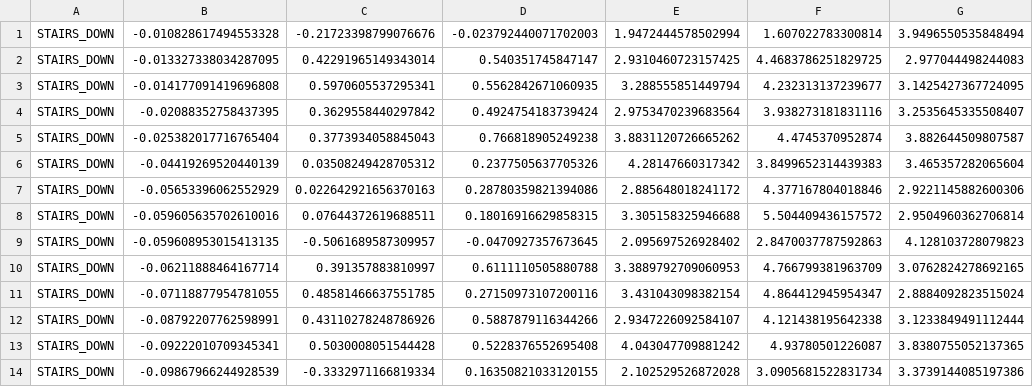
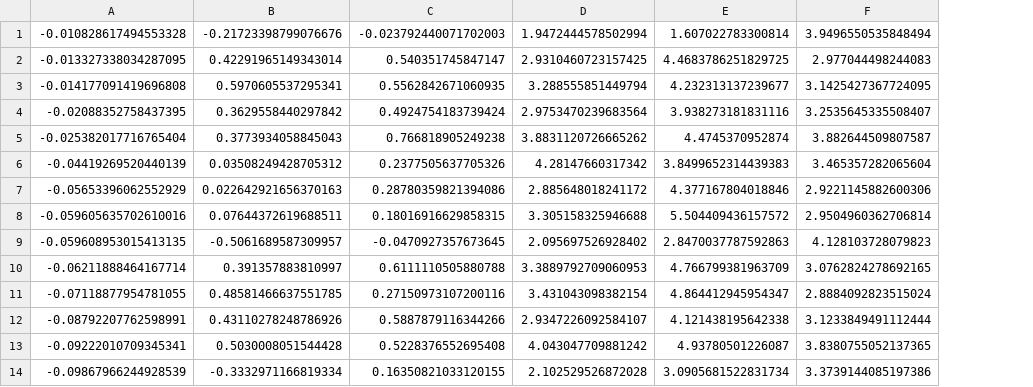
Before and after one commit to dhoepelman/in4254, a CSV file: data/trainging-plots/STAIRS_DOWN.csv, drawn as a sheet; only a part is shown; the diff names each change by its address in the sheet, - before the commit and + after, or states it on an @@ line.

Commit message:
Removed label column from data

```diff
--- a/data/trainging-plots/STAIRS_DOWN.csv
+++ b/data/trainging-plots/STAIRS_DOWN.csv
-column A, rows 1-14: all STAIRS_DOWN
```
Also changed, not shown: data/trainging-plots/RUNNING.csv, data/trainging-plots/SITTING.csv, 2 other files.
